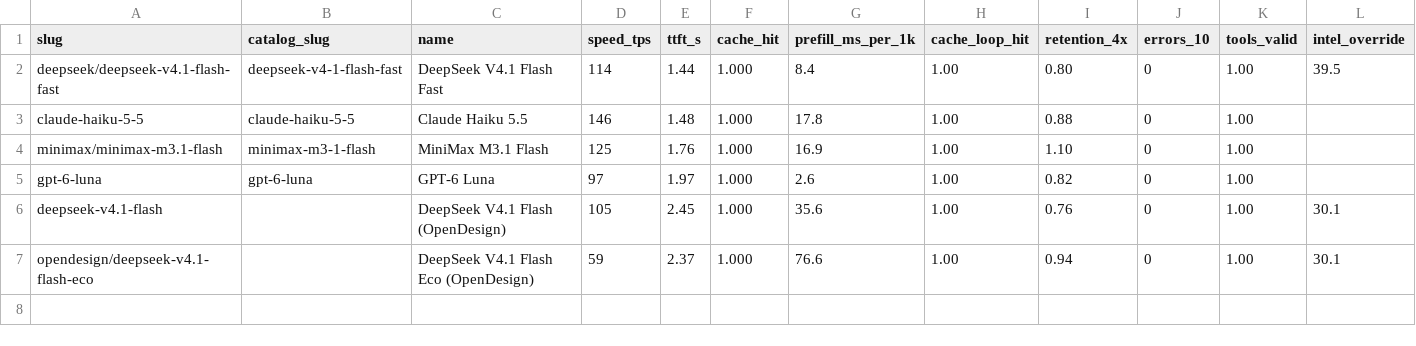
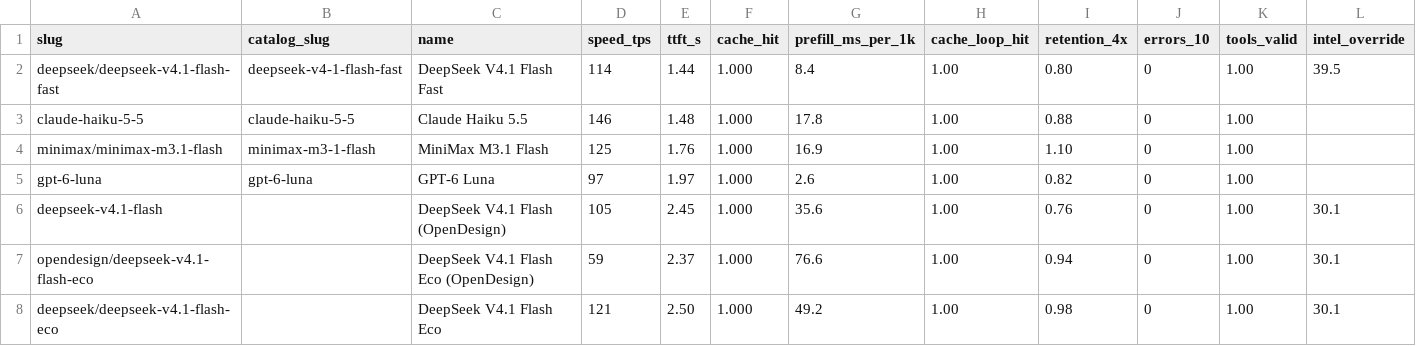
Before and after one commit to jacano/model-bench, a CSV file: models.csv, drawn as a sheet; only a part is shown; rows hold the shown columns only; the diff names each change by its address in the sheet, - before the commit and + after, or states it on an @@ line.

Commit message:
fix: it was the other eco
I wrote that the admitted eco runs at 59 tok/s. Wrong model. The 59 belongs to
OpenDesign's eco lane, the one that left the menu: 76.6 ms/1k of prefill, a 32 s
turn at 60k. The eco in the menu is OpenGateway's, and it measured 121 tok/s,
49.2 ms/1k and a 0.98 retention — it clears every gate, and it solved fold 3 in
7.9 s, the fastest of the four.

So it is admitted, and the standing note that called it a slow spare is gone along
with the row I had deleted from models.csv by mistake.

One caveat written into the note: it is admitted on the promotion price, .000263
a turn. Without the discount it costs .00263 and the cost gate will drop it on
its own, which is the correct behaviour for a price that was never permanent.

```diff
--- a/models.csv
+++ b/models.csv
+row 8: deepseek/deepseek-v4.1-flash-eco |  | DeepSeek V4.1 Flash Eco | 121 | 2.50 | 1.000 | 49.2 | 1.00 | 0.98 | 0 | 1.00 | 30.1
```
Also changed, not shown: 1 other file.
